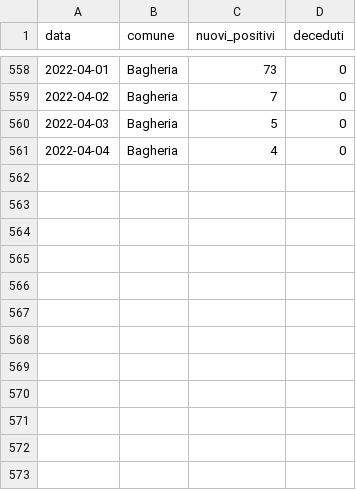
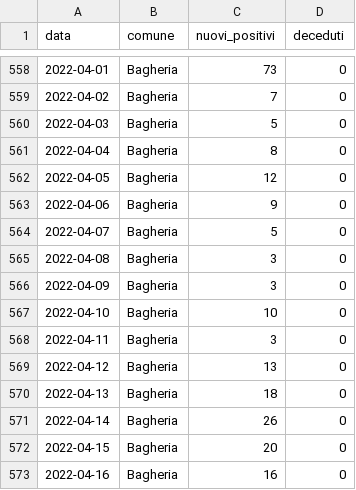
Before and after one commit to gabacode/f8lite, a CSV file: public/datasets/1d_bagheria.csv, drawn as a sheet; only a part is shown, gaps mark what is left out.

```diff
--- a/public/datasets/1d_bagheria.csv
+++ b/public/datasets/1d_bagheria.csv
@@ -560,2 +560,14 @@ data,comune,nuovi_positivi,deceduti
 2022-04-03,Bagheria,5,0
-2022-04-04,Bagheria,4,0
+2022-04-04,Bagheria,8,0
+2022-04-05,Bagheria,12,0
+2022-04-06,Bagheria,9,0
+2022-04-07,Bagheria,5,0
+2022-04-08,Bagheria,3,0
+2022-04-09,Bagheria,3,0
+2022-04-10,Bagheria,10,0
+2022-04-11,Bagheria,3,0
+2022-04-12,Bagheria,13,0
+2022-04-13,Bagheria,18,0
+2022-04-14,Bagheria,26,0
+2022-04-15,Bagheria,20,0
+2022-04-16,Bagheria,16,0
```
Also changed, not shown: dati-distretto39/dpc-covid19-ita-pa-39.csv, public/datasets/1d_altavilla_milicia.csv, 19 other files.
